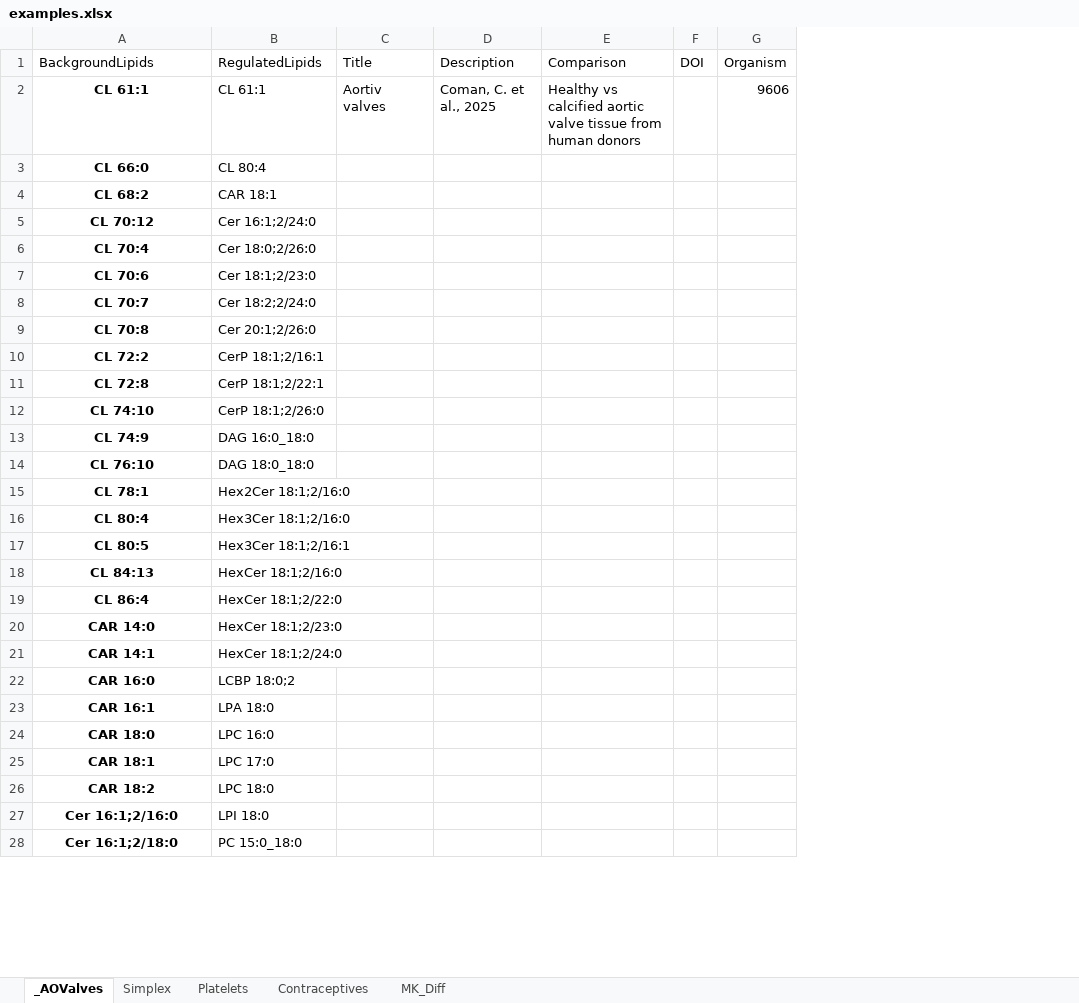
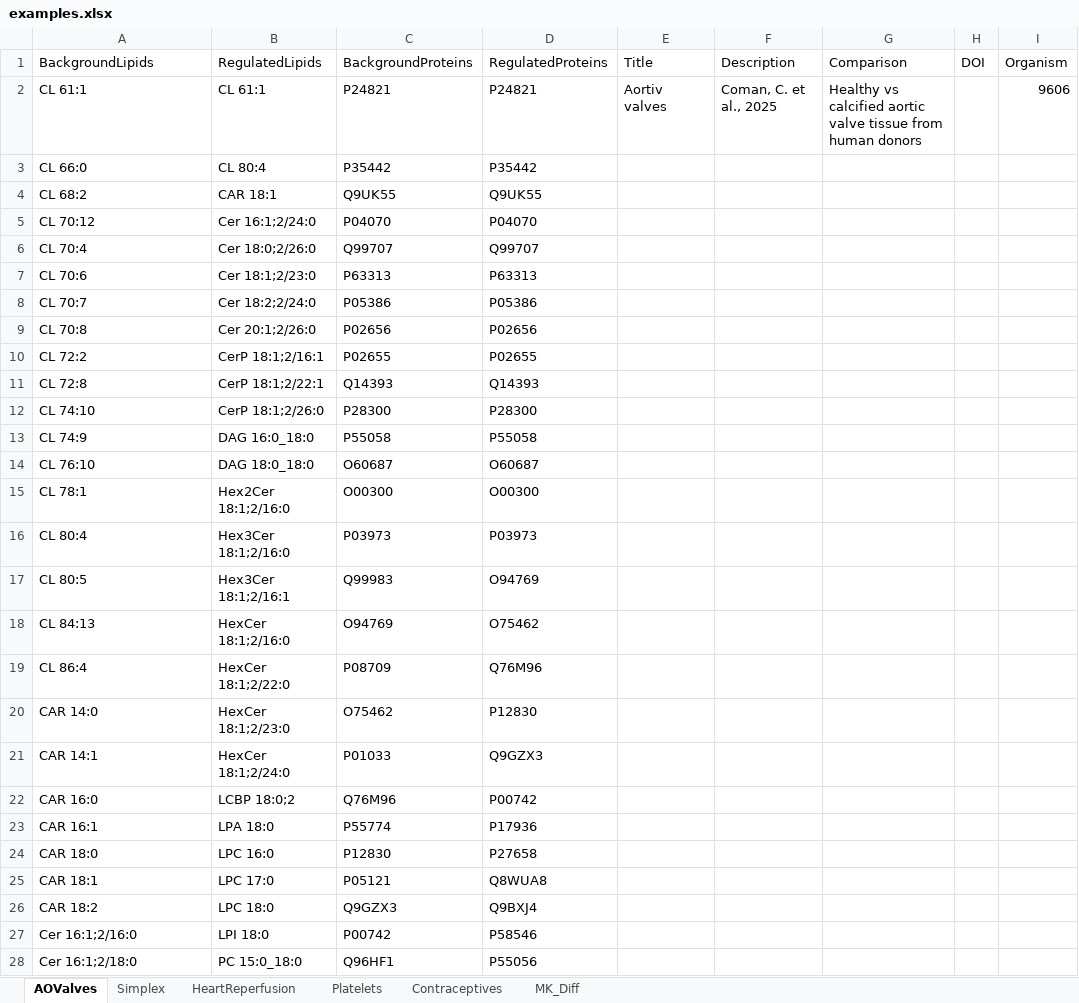
Before and after one commit to lifs-tools/maptogo, an Excel workbook: Data/examples.xlsx, sheet AOValves, drawn as a sheet; only a part is shown; values as stored, in another font and other column widths than the file's, no borders; the diff covers the shown part only; the diff names each change by its address in the sheet, - before the commit and + after, or states it on an @@ line.

Commit message:
added button for adding predefind background proteome

```diff
--- a/Data/examples.xlsx (sheet AOValves)
+++ b/Data/examples.xlsx (sheet AOValves)
-sheet tab: _AOValves
+sheet tab: AOValves
+sheet tab: HeartReperfusion
+column C (BackgroundProteins), rows 2-28: P24821 | P35442 | Q9UK55 | P04070 | Q99707 | P63313 | P05386 | P02656 | P02655 | Q14393 | P28300 | P55058 | O60687 | O00300 | P03973 | Q99983 | O94769 | P08709 | O75462 | P01033 | Q76M96 | P55774 | P12830 | P05121 | Q9GZX3 | P00742 | Q96HF1
+column D (RegulatedProteins), rows 2-28: P24821 | P35442 | Q9UK55 | P04070 | Q99707 | P63313 | P05386 | P02656 | P02655 | Q14393 | P28300 | P55058 | O60687 | O00300 | P03973 | O94769 | O75462 | Q76M96 | P12830 | Q9GZX3 | P00742 | P17936 | P27658 | Q8WUA8 | Q9BXJ4 | P58546 | P55056
@@ A2:A28 bold: on → off, alignment: center → left @@
```
Also changed, not shown: 1459 added rows, 41 edited cells and cell formats elsewhere in this sheet, 4 other files.
